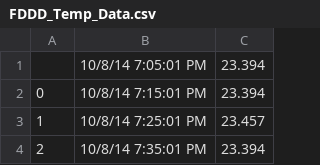
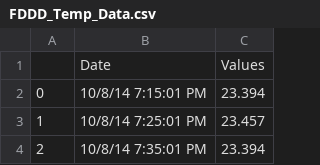
Before and after one commit to gnageydk/ENGR-298ConcreteHumidityFinal, a CSV file: FDDD_Temp_Data.csv, drawn as a sheet; only a part is shown; removed rows and columns are numbered as before the commit, all else as after; the diff names each change by its address in the sheet, - before the commit and + after, or states it on an @@ line.

```diff
--- a/FDDD_Temp_Data.csv
+++ b/FDDD_Temp_Data.csv
-row 1:  | 10/8/14 7:05:01 PM | 23.394
+row 1:  | Date | Values
```
Also changed, not shown: FC67_Rh_Data.csv, FC67_Temp_Data.csv, 3 other files.
